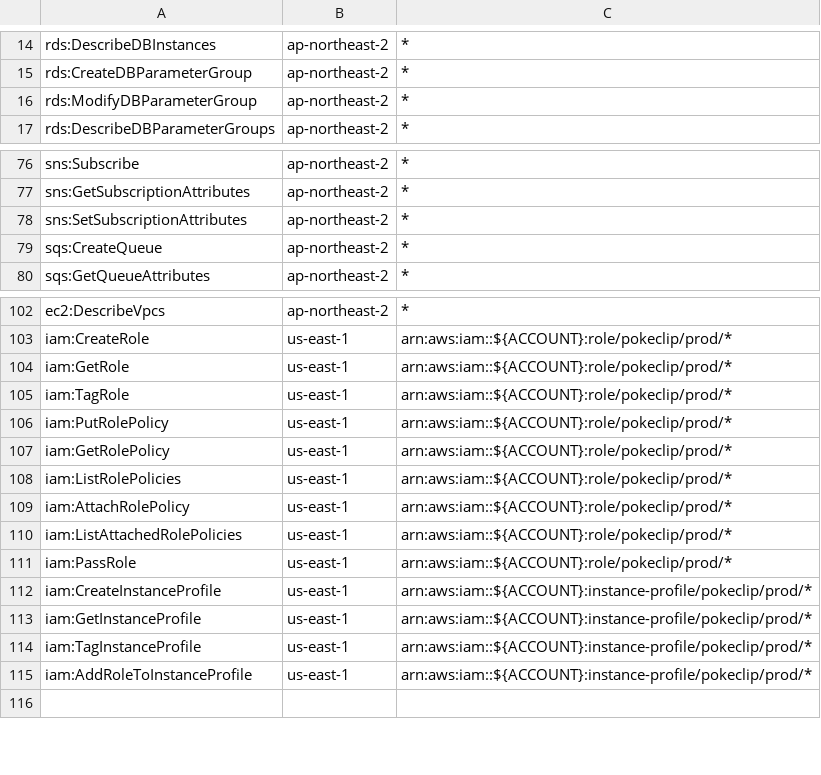
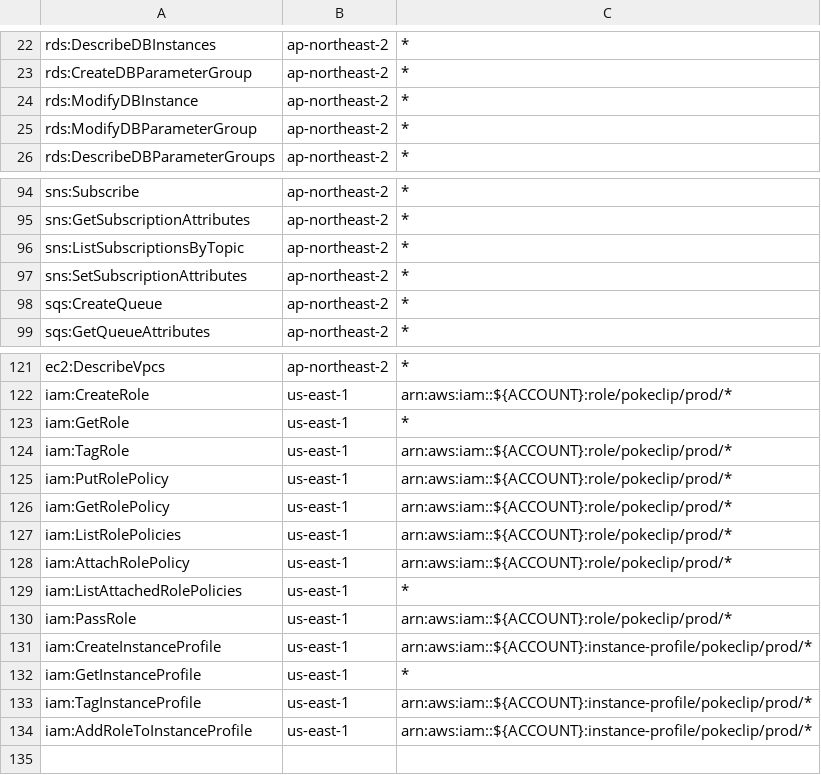
Before and after one commit to 3K-PokeClip/PokeClip-mono, a TSV file: infra/terraform/scripts/precheck/data/stage_actions/runtime-1a.tsv, drawn as a sheet; only a part is shown, gaps mark what is left out; the diff covers the shown part only.

Commit message:
feat(infra): develop 의 platform 계약에 맞춤 · runtime-1a 2-3 판정 편입 · 문서 이연 처분 (POK-304)
develop 에 들어온 prod/platform(엣지 묶음 B)이 런타임 출력에 기대는 꼴에
맞춘다(kty 2026-10-23).
- 출력 app_task_resource_arns = { clip = { broadcast_queue_arn } } 추가 ·
  broadcast_queue_arns 는 chat-collector(POK-306) 용
- CONTRACT: app_db_users 는 1단-나가 낸다 — O7d 는 1단-나 뒤 · platform 이
  정하는 env 의 clip 에 BROADCAST_INTAKE_ENABLED · 일 큐 · 버킷 키는 POK-408
- POK-365 완료로 runtime-1a 를 2-3 판정 묶음으로 옮긴다(STAGE_ORDER 에서
  O7c 뒤 · O7d 앞 · 런타임 상태 객체 대상 행 · 묶음 자기 읽기 예외 쌍 제거)

커밋별 검수에서 미룬 문서 · 점검 쪽 지적도 고친다.
- runtime-1a 묶음: rds:ModifyDBInstance · sns:ListSubscriptionsByTopic ·
  EBS 암호화 kms 동작
- 런북: SHA 조상 검사 실패면 멈춤 · 상자가 푼 SQL 의 sha256 을 로컬
  목록과 대조 · 50 의 SQLSTATE 출력 · 폴링 상한을 실제 경과 시각으로 ·
  결과 조회 실패면 멈춤 · 끔 집계를 실행기 주소 허용 목록으로 · state
  조회 실패를 0 으로 삼키지 않음 · 켠 뒤 120분 자동 종료
- app_env · broadcast_events 주석의 사실 정정 · README 한계 절

```diff
--- a/infra/terraform/scripts/precheck/data/stage_actions/runtime-1a.tsv
+++ b/infra/terraform/scripts/precheck/data/stage_actions/runtime-1a.tsv
@@ -15,2 +23,3 @@ rds:DescribeDBInstances	ap-northeast-2	*
 rds:CreateDBParameterGroup	ap-northeast-2	*
+rds:ModifyDBInstance	ap-northeast-2	*
 rds:ModifyDBParameterGroup	ap-northeast-2	*
@@ -77,2 +95,3 @@ sns:Subscribe	ap-northeast-2	*
 sns:GetSubscriptionAttributes	ap-northeast-2	*
+sns:ListSubscriptionsByTopic	ap-northeast-2	*
 sns:SetSubscriptionAttributes	ap-northeast-2	*
@@ -103,3 +122,3 @@ ec2:DescribeVpcs	ap-northeast-2	*
 iam:CreateRole	us-east-1	arn:aws:iam::${ACCOUNT}:role/pokeclip/prod/*
-iam:GetRole	us-east-1	arn:aws:iam::${ACCOUNT}:role/pokeclip/prod/*
+iam:GetRole	us-east-1	*
 iam:TagRole	us-east-1	arn:aws:iam::${ACCOUNT}:role/pokeclip/prod/*
@@ -109,6 +128,6 @@ iam:ListRolePolicies	us-east-1	arn:aws:iam::${ACCOUNT}:role/pokeclip/prod/*
 iam:AttachRolePolicy	us-east-1	arn:aws:iam::${ACCOUNT}:role/pokeclip/prod/*
-iam:ListAttachedRolePolicies	us-east-1	arn:aws:iam::${ACCOUNT}:role/pokeclip/prod/*
+iam:ListAttachedRolePolicies	us-east-1	*
 iam:PassRole	us-east-1	arn:aws:iam::${ACCOUNT}:role/pokeclip/prod/*
 iam:CreateInstanceProfile	us-east-1	arn:aws:iam::${ACCOUNT}:instance-profile/pokeclip/prod/*
-iam:GetInstanceProfile	us-east-1	arn:aws:iam::${ACCOUNT}:instance-profile/pokeclip/prod/*
+iam:GetInstanceProfile	us-east-1	*
 iam:TagInstanceProfile	us-east-1	arn:aws:iam::${ACCOUNT}:instance-profile/pokeclip/prod/*
```
Also changed, not shown: 50 added rows, 1 removed row and 5 edited cells elsewhere in this file, infra/terraform/scripts/precheck/data/principal_sim/prod_targets.tsv, 10 other files.
